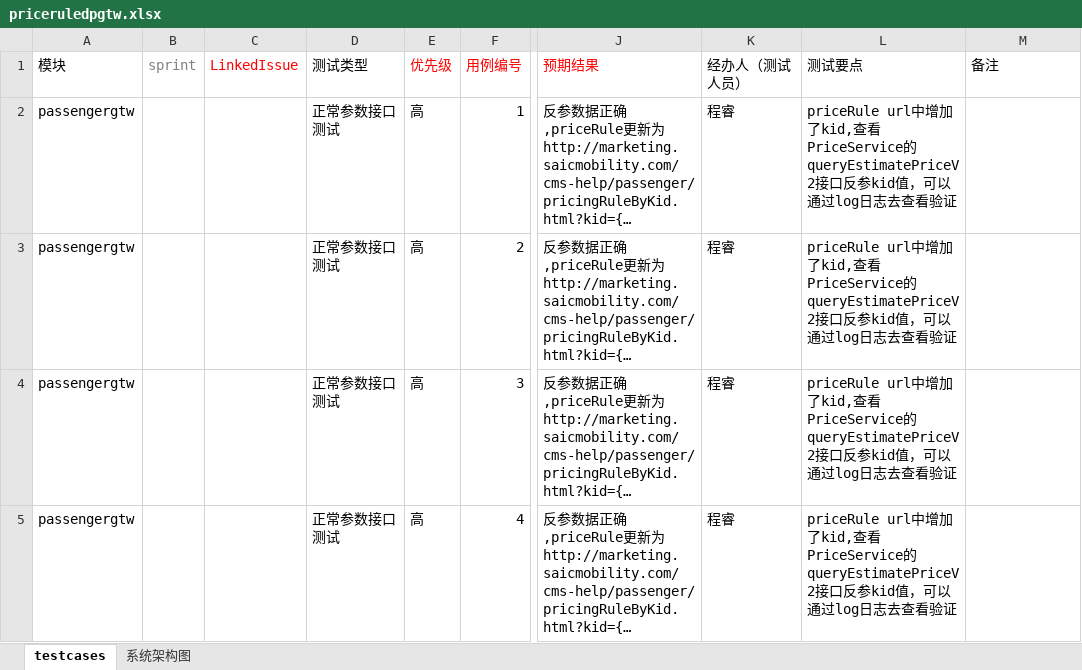
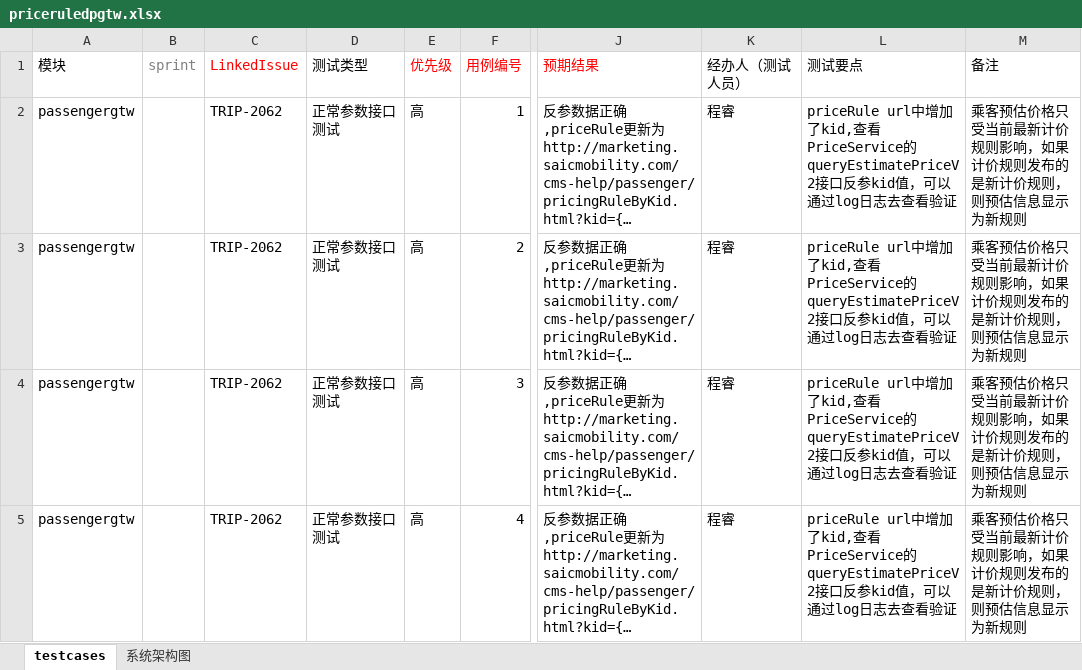
Before and after one commit to crjerry/gitworksm, an Excel workbook: testcase/priceruledpgtw/priceruledpgtw.xlsx, sheet testcases, drawn as a sheet; only a part is shown, gaps mark what is left out; long unchanged cells end in …; values as stored, in another font and other column widths than the file's, no borders; the diff covers the shown part only; the diff names each change by its address in the sheet, - before the commit and + after, or states it on an @@ line.

Commit message:
updated file

```diff
--- a/testcase/priceruledpgtw/priceruledpgtw.xlsx (sheet testcases)
+++ b/testcase/priceruledpgtw/priceruledpgtw.xlsx (sheet testcases)
-C2:C5 (LinkedIssue): (empty)
+C2:C5 (LinkedIssue): TRIP-2062
-M2:M5 (备注): (empty)
+M2:M5 (备注): 乘客预估价格只受当前最新计价规则影响，如果计价规则发布的是新计价规则，则预估信息显示为新规则
```
Also changed, not shown: 18 edited cells elsewhere in this sheet.
